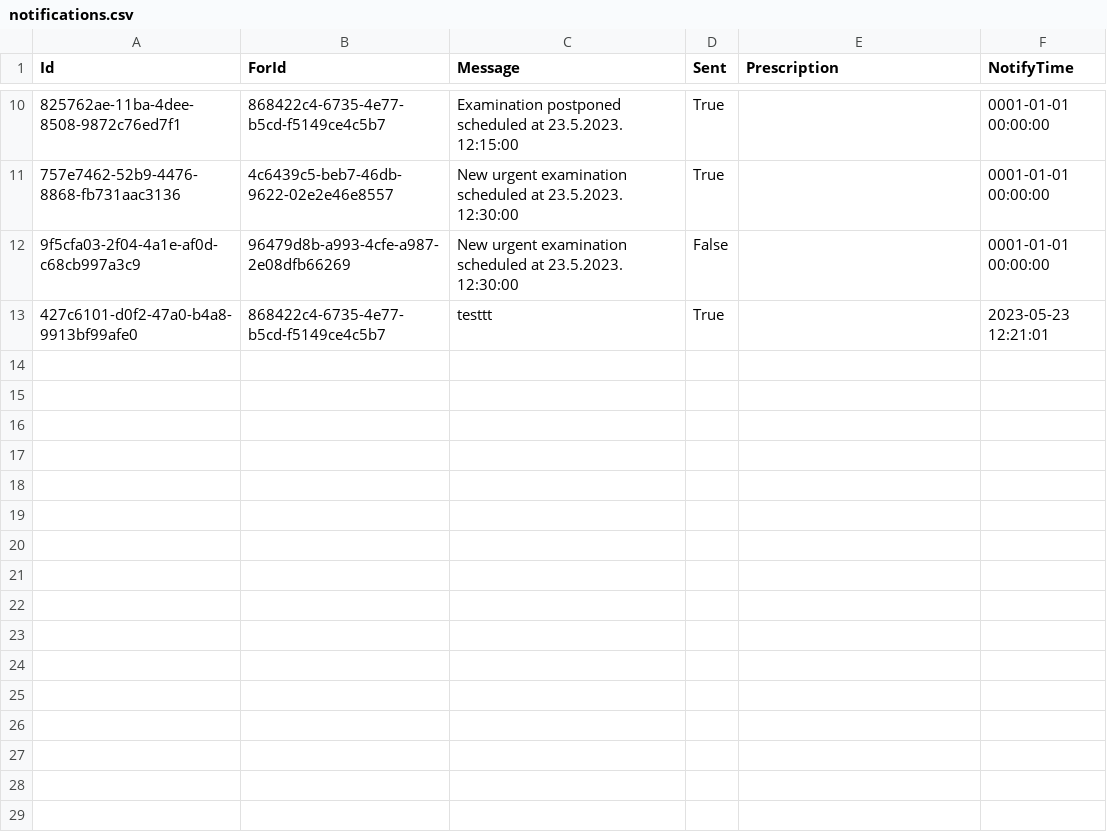
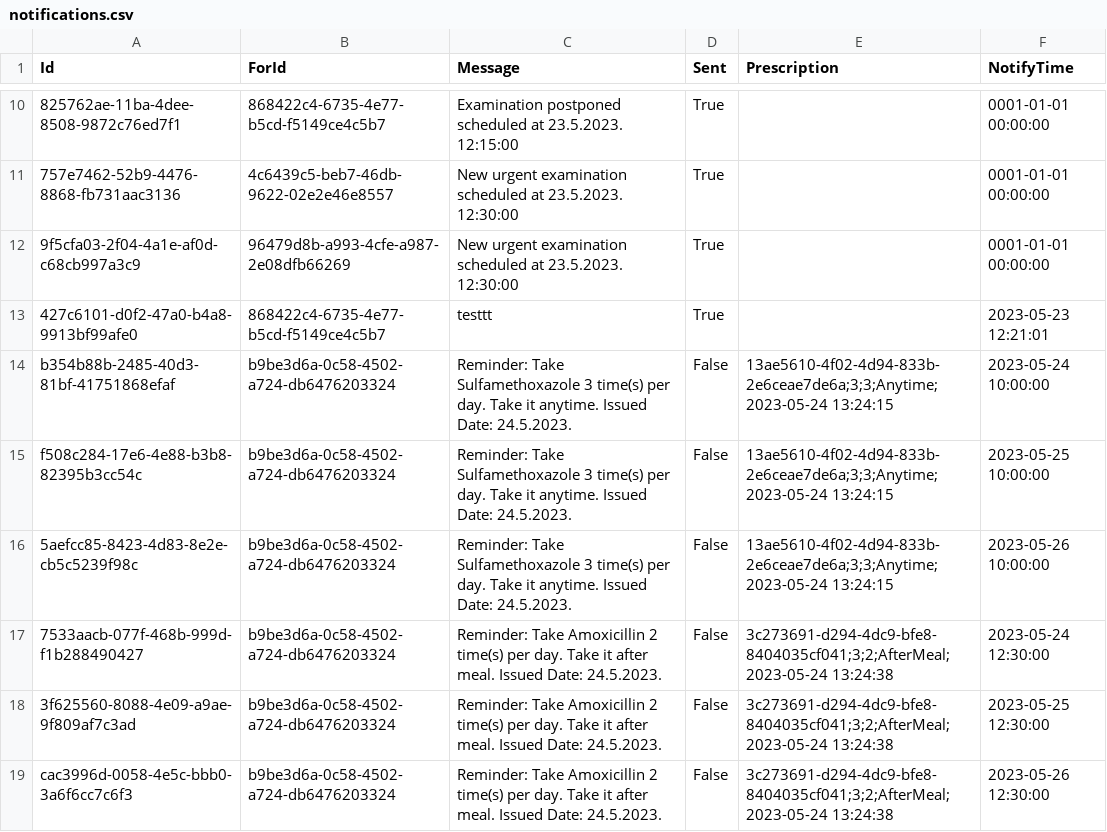
Before and after one commit to BulatovicBalsa/sims-project, a CSV file: Hospital/Data/notifications.csv, drawn as a sheet; only a part is shown, gaps mark what is left out; the diff names each change by its address in the sheet, - before the commit and + after, or states it on an @@ line.

```diff
--- a/Hospital/Data/notifications.csv
+++ b/Hospital/Data/notifications.csv
-D12 (Sent): False
+D12 (Sent): True
+row 14: b354b88b-2485-40d3-81bf-41751868efaf | b9be3d6a-0c58-4502-a724-db6476203324 | Reminder: Take Sulfamethoxazole 3 time(s) per day. Take it anytime. Issued Date: 24.5.2023. | False | 13ae5610-4f02-4d94-833b-2e6ceae7de6a;3;3;Anytime;2023-05-24 13:24:15 | 2023-05-24 10:00:00
+row 15: f508c284-17e6-4e88-b3b8-82395b3cc54c | b9be3d6a-0c58-4502-a724-db6476203324 | Reminder: Take Sulfamethoxazole 3 time(s) per day. Take it anytime. Issued Date: 24.5.2023. | False | 13ae5610-4f02-4d94-833b-2e6ceae7de6a;3;3;Anytime;2023-05-24 13:24:15 | 2023-05-25 10:00:00
+row 16: 5aefcc85-8423-4d83-8e2e-cb5c5239f98c | b9be3d6a-0c58-4502-a724-db6476203324 | Reminder: Take Sulfamethoxazole 3 time(s) per day. Take it anytime. Issued Date: 24.5.2023. | False | 13ae5610-4f02-4d94-833b-2e6ceae7de6a;3;3;Anytime;2023-05-24 13:24:15 | 2023-05-26 10:00:00
+row 17: 7533aacb-077f-468b-999d-f1b288490427 | b9be3d6a-0c58-4502-a724-db6476203324 | Reminder: Take Amoxicillin 2 time(s) per day. Take it after meal. Issued Date: 24.5.2023. | False | 3c273691-d294-4dc9-bfe8-8404035cf041;3;2;AfterMeal;2023-05-24 13:24:38 | 2023-05-24 12:30:00
+row 18: 3f625560-8088-4e09-a9ae-9f809af7c3ad | b9be3d6a-0c58-4502-a724-db6476203324 | Reminder: Take Amoxicillin 2 time(s) per day. Take it after meal. Issued Date: 24.5.2023. | False | 3c273691-d294-4dc9-bfe8-8404035cf041;3;2;AfterMeal;2023-05-24 13:24:38 | 2023-05-25 12:30:00
+row 19: cac3996d-0058-4e5c-bbb0-3a6f6cc7c6f3 | b9be3d6a-0c58-4502-a724-db6476203324 | Reminder: Take Amoxicillin 2 time(s) per day. Take it after meal. Issued Date: 24.5.2023. | False | 3c273691-d294-4dc9-bfe8-8404035cf041;3;2;AfterMeal;2023-05-24 13:24:38 | 2023-05-26 12:30:00
```
Also changed, not shown: Hospital/Data/examination.csv, Hospital/Data/patients.csv, 6 other files.
